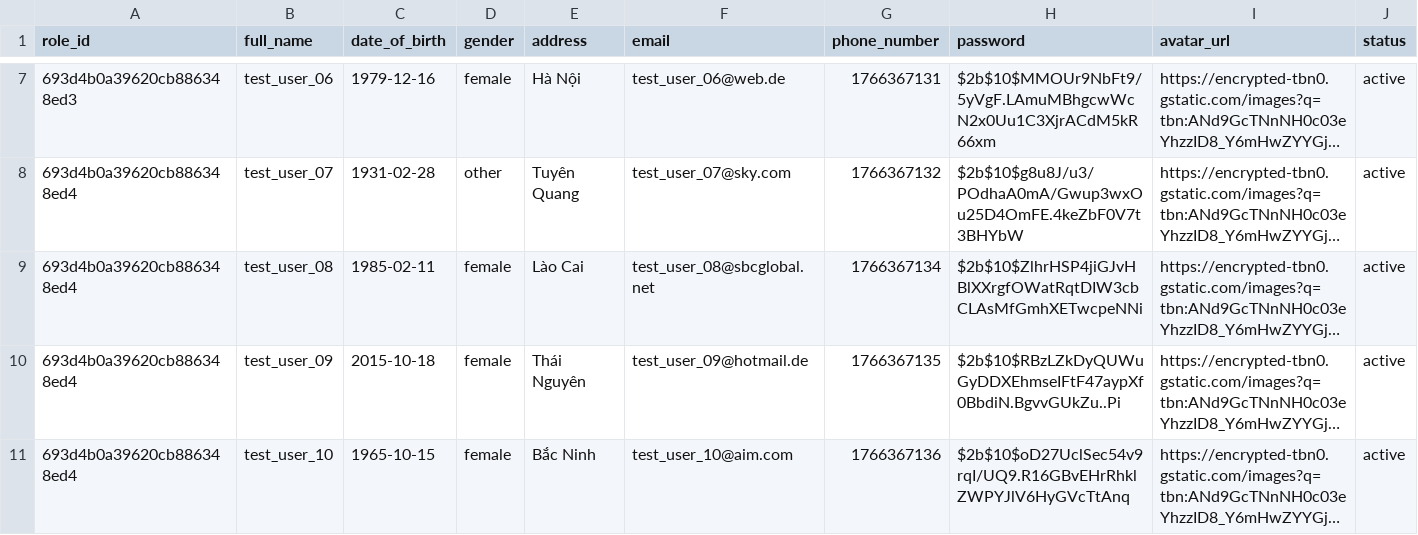
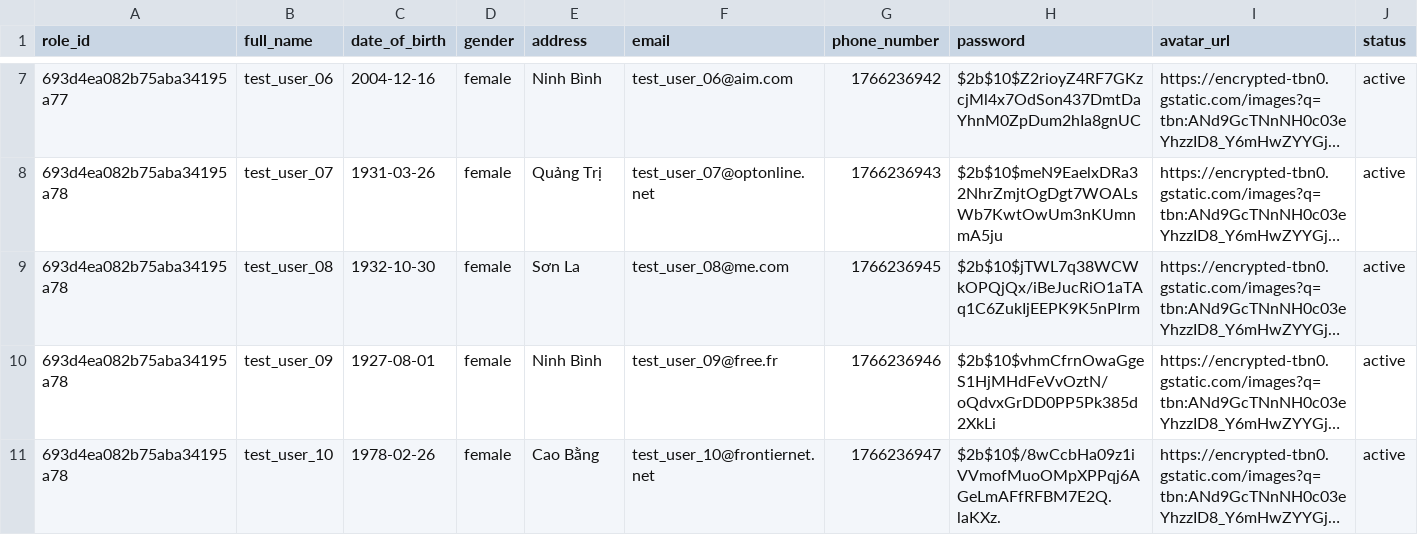
Before and after one commit to pannguyen2001/gen_data_tool, a CSV file: account.csv, drawn as a sheet; only a part is shown, gaps mark what is left out; long unchanged cells end in …; the diff covers the shown part only; the diff names each change by its address in the sheet, - before the commit and + after, or states it on an @@ line.

```diff
--- a/account.csv
+++ b/account.csv
-A7 (role_id): 693d4b0a39620cb886348ed3
+A7 (role_id): 693d4ea082b75aba34195a77
-C7 (date_of_birth): 1979-12-16
+C7 (date_of_birth): 2004-12-16
-E7 (address): Hà Nội
+E7 (address): Ninh Bình
-F7 (email): test_user_06@web.de
+F7 (email): test_user_06@aim.com
-G7 (phone_number): 1766367131
+G7 (phone_number): 1766236942
-H7 (password): $2b$10$MMOUr9NbFt9/5yVgF.LAmuMBhgcwWcN2x0Uu1C3XjrACdM5kR66xm
+H7 (password): $2b$10$Z2rioyZ4RF7GKzcjMl4x7OdSon437DmtDaYhnM0ZpDum2hIa8gnUC
-A8:A11 (role_id): 693d4b0a39620cb886348ed4
+A8:A11 (role_id): 693d4ea082b75aba34195a78
-C8 (date_of_birth): 1931-02-28
+C8 (date_of_birth): 1931-03-26
-D8 (gender): other
+D8 (gender): female
-E8 (address): Tuyên Quang
+E8 (address): Quảng Trị
-F8 (email): test_user_07@sky.com
+F8 (email): test_user_07@optonline.net
-G8 (phone_number): 1766367132
+G8 (phone_number): 1766236943
-H8 (password): $2b$10$g8u8J/u3/POdhaA0mA/Gwup3wxOu25D4OmFE.4keZbF0V7t3BHYbW
+H8 (password): $2b$10$meN9EaelxDRa32NhrZmjtOgDgt7WOALsWb7KwtOwUm3nKUmnmA5ju
-C9 (date_of_birth): 1985-02-11
+C9 (date_of_birth): 1932-10-30
-E9 (address): Lào Cai
+E9 (address): Sơn La
-F9 (email): test_user_08@sbcglobal.net
+F9 (email): test_user_08@me.com
-G9 (phone_number): 1766367134
+G9 (phone_number): 1766236945
-H9 (password): $2b$10$ZlhrHSP4jiGJvHBlXXrgfOWatRqtDIW3cbCLAsMfGmhXETwcpeNNi
+H9 (password): $2b$10$jTWL7q38WCWkOPQjQx/iBeJucRiO1aTAq1C6ZukIjEEPK9K5nPIrm
-C10 (date_of_birth): 2015-10-18
+C10 (date_of_birth): 1927-08-01
-E10 (address): Thái Nguyên
+E10 (address): Ninh Bình
-F10 (email): test_user_09@hotmail.de
+F10 (email): test_user_09@free.fr
-G10 (phone_number): 1766367135
+G10 (phone_number): 1766236946
-H10 (password): $2b$10$RBzLZkDyQUWuGyDDXEhmseIFtF47aypXf0BbdiN.BgvvGUkZu..Pi
+H10 (password): $2b$10$vhmCfrnOwaGgeS1HjMHdFeVvOztN/oQdvxGrDD0PP5Pk385d2XkLi
-C11 (date_of_birth): 1965-10-15
+C11 (date_of_birth): 1978-02-26
-E11 (address): Bắc Ninh
+E11 (address): Cao Bằng
-F11 (email): test_user_10@aim.com
+F11 (email): test_user_10@frontiernet.net
-G11 (phone_number): 1766367136
+G11 (phone_number): 1766236947
-H11 (password): $2b$10$oD27UclSec54v9rqI/UQ9.R16GBvEHrRhklZWPYJlV6HyGVcTtAnq
+H11 (password): $2b$10$/8wCcbHa09z1iVVmofMuoOMpXPPqj6AGeLmAFfRFBM7E2Q.laKXz.
```
Also changed, not shown: 39 edited cells elsewhere in this file.
